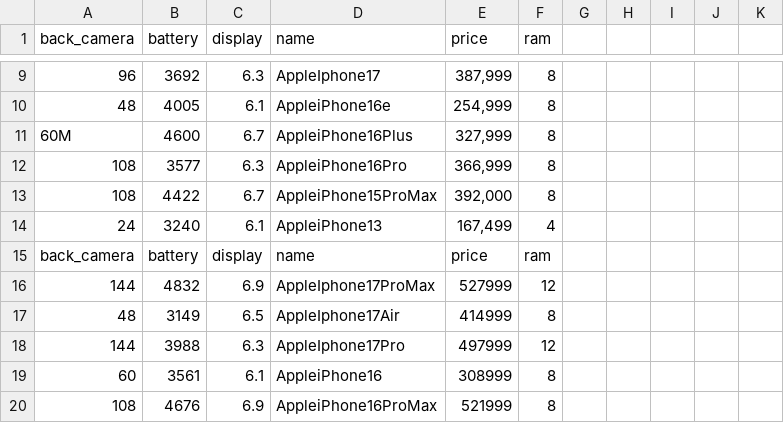
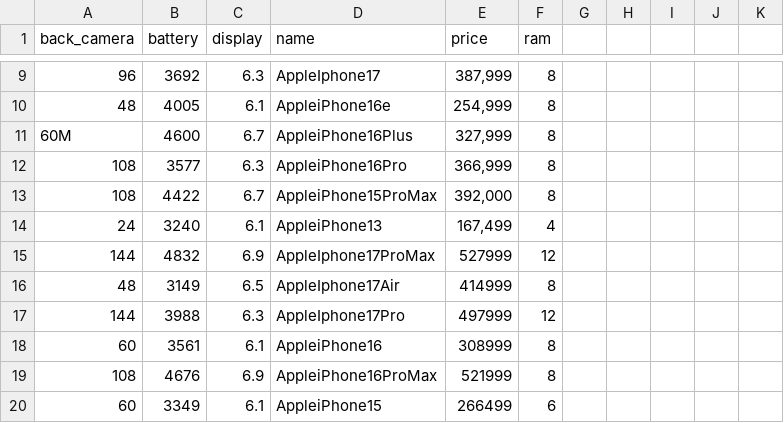
Before and after one commit to sarim-alis/Soap, a CSV file: price-oye/categories/dataset/dataset.csv, drawn as a sheet; only a part is shown, gaps mark what is left out; the shorter side is filled out with more unchanged rows; the diff names each change by its address in the sheet, - before the commit and + after, or states it on an @@ line.

```diff
--- a/price-oye/categories/dataset/dataset.csv
+++ b/price-oye/categories/dataset/dataset.csv
-row 15: back_camera | battery | display | name | price | ram
```
Also changed, not shown: 1 other file.
